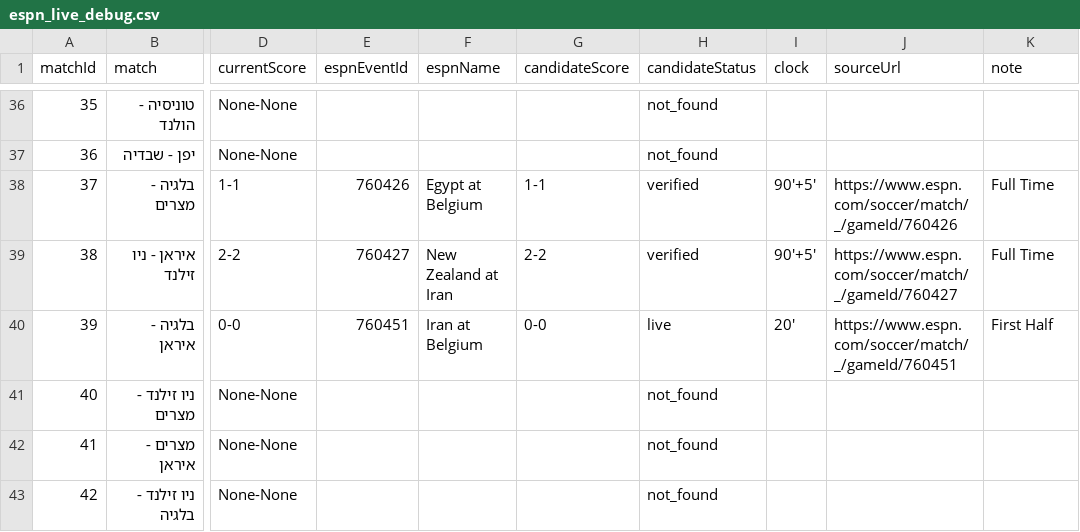
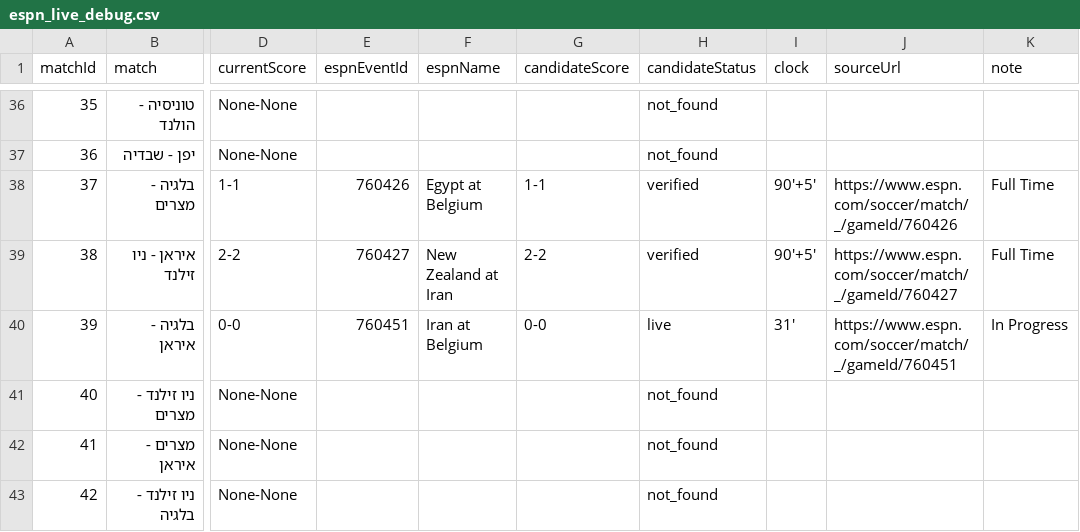
Before and after one commit to efikatash/worldcup-dashboard-2026, a CSV file: espn_live_debug.csv, drawn as a sheet; only a part is shown, gaps mark what is left out; the diff names each change by its address in the sheet, - before the commit and + after, or states it on an @@ line.

Commit message:
Live auto-update dashboard data

```diff
--- a/espn_live_debug.csv
+++ b/espn_live_debug.csv
-I40 (clock): 20'
+I40 (clock): 31'
-K40 (note): First Half
+K40 (note): In Progress
```
Also changed, not shown: 3 other files.
